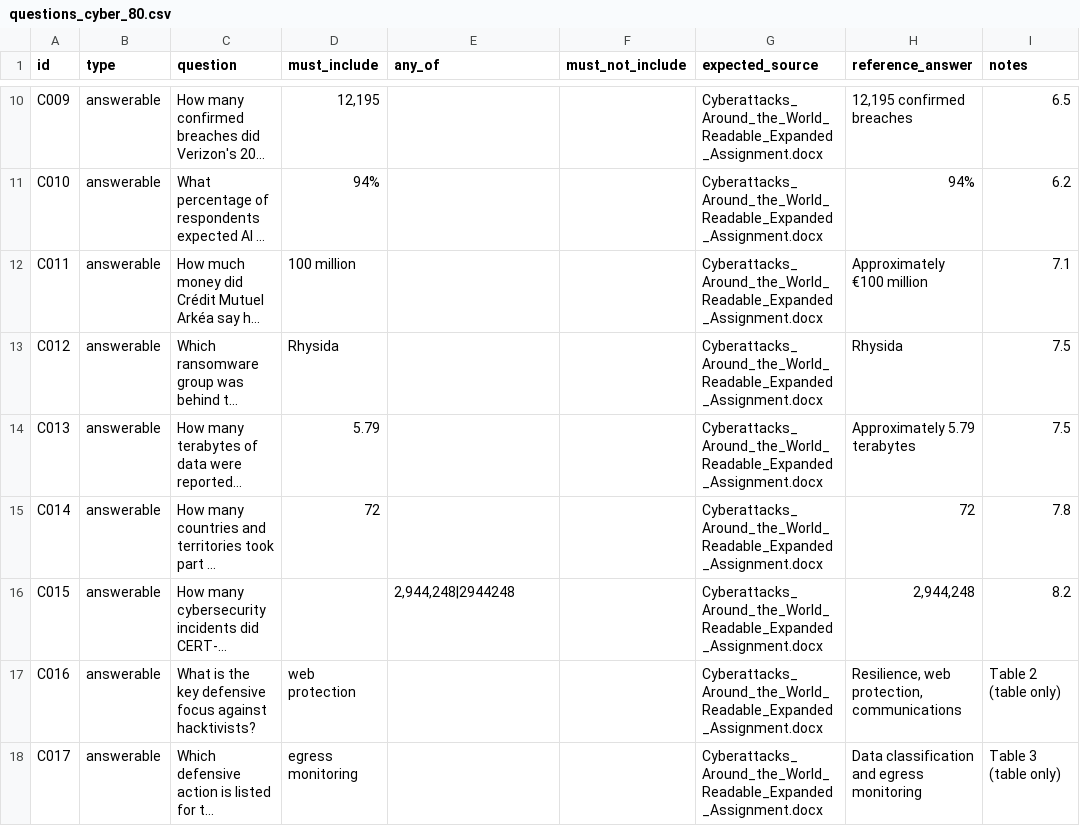
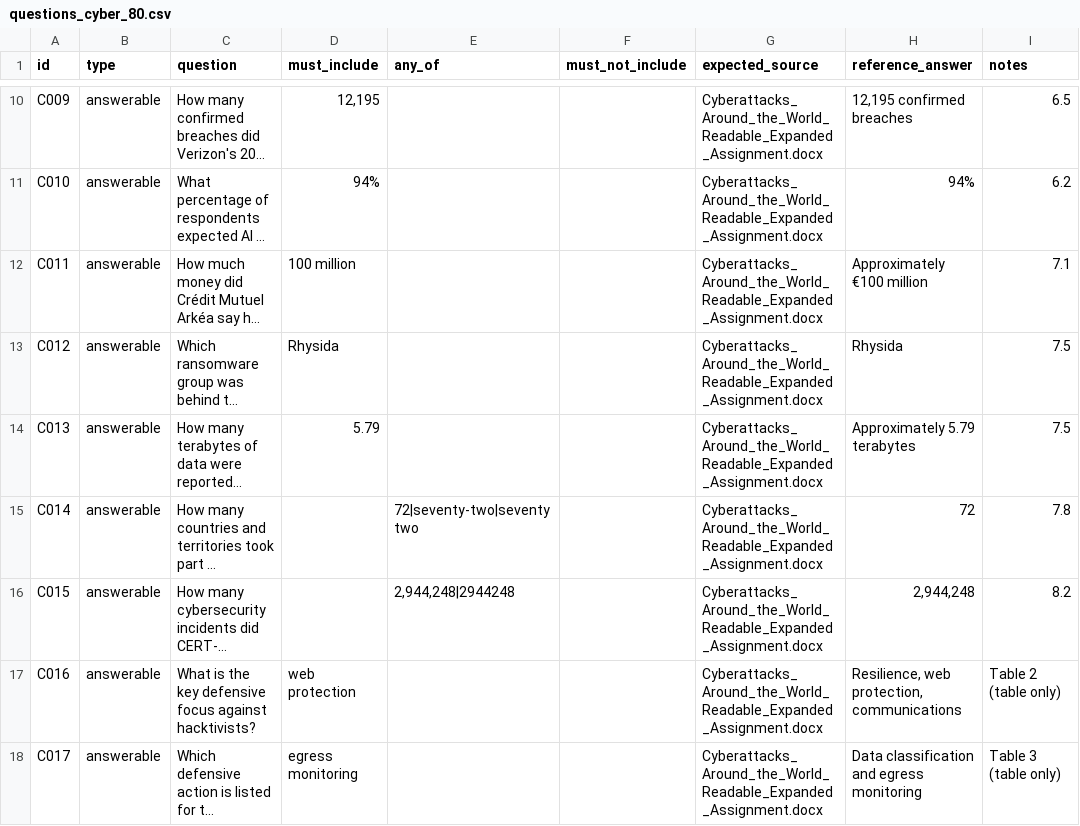
Before and after one commit to Sinchanam-123/PrivateDoc-AI_Chatbot, a CSV file: evaluation/questions_cyber_80.csv, drawn as a sheet; only a part is shown, gaps mark what is left out; long unchanged cells end in …; the diff covers the shown part only; the diff names each change by its address in the sheet, - before the commit and + after, or states it on an @@ line.

```diff
--- a/evaluation/questions_cyber_80.csv
+++ b/evaluation/questions_cyber_80.csv
-D15 (must_include): 72
+D15 (must_include): (empty)
-E15 (any_of): (empty)
+E15 (any_of): 72|seventy-two|seventy two
```
Also changed, not shown: 18 edited cells elsewhere in this file, 15 other files.
